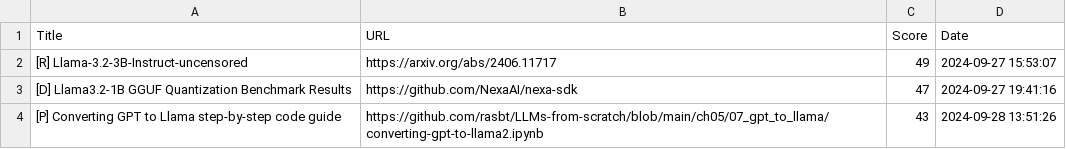
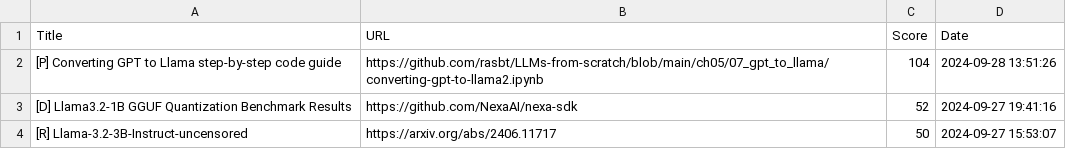
Before and after one commit to alishobeiri/Popular-ML-Projects, a CSV file: hottest_ml_papers.csv, drawn as a sheet.

Commit message:
Update results from latest_papers.py script

```diff
--- a/hottest_ml_papers.csv
+++ b/hottest_ml_papers.csv
@@ -1,4 +1,4 @@
 Title,URL,Score,Date
-[R] Llama-3.2-3B-Instruct-uncensored,https://arxiv.org/abs/2406.11717,49,2024-09-27 15:53:07
-[D] Llama3.2-1B GGUF Quantization Benchmark Results,https://github.com/NexaAI/nexa-sdk,47,2024-09-27 19:41:16
-[P] Converting GPT to Llama step-by-step code guide,https://github.com/rasbt/LLMs-from-scratch/blob/main/ch05/07_gpt_to_llama/converting-gpt-to-llama2.ipynb,43,2024-09-28 13:51:26
+[P] Converting GPT to Llama step-by-step code guide,https://github.com/rasbt/LLMs-from-scratch/blob/main/ch05/07_gpt_to_llama/converting-gpt-to-llama2.ipynb,104,2024-09-28 13:51:26
+[D] Llama3.2-1B GGUF Quantization Benchmark Results,https://github.com/NexaAI/nexa-sdk,52,2024-09-27 19:41:16
+[R] Llama-3.2-3B-Instruct-uncensored,https://arxiv.org/abs/2406.11717,50,2024-09-27 15:53:07
```
Also changed, not shown: 1 other file.
